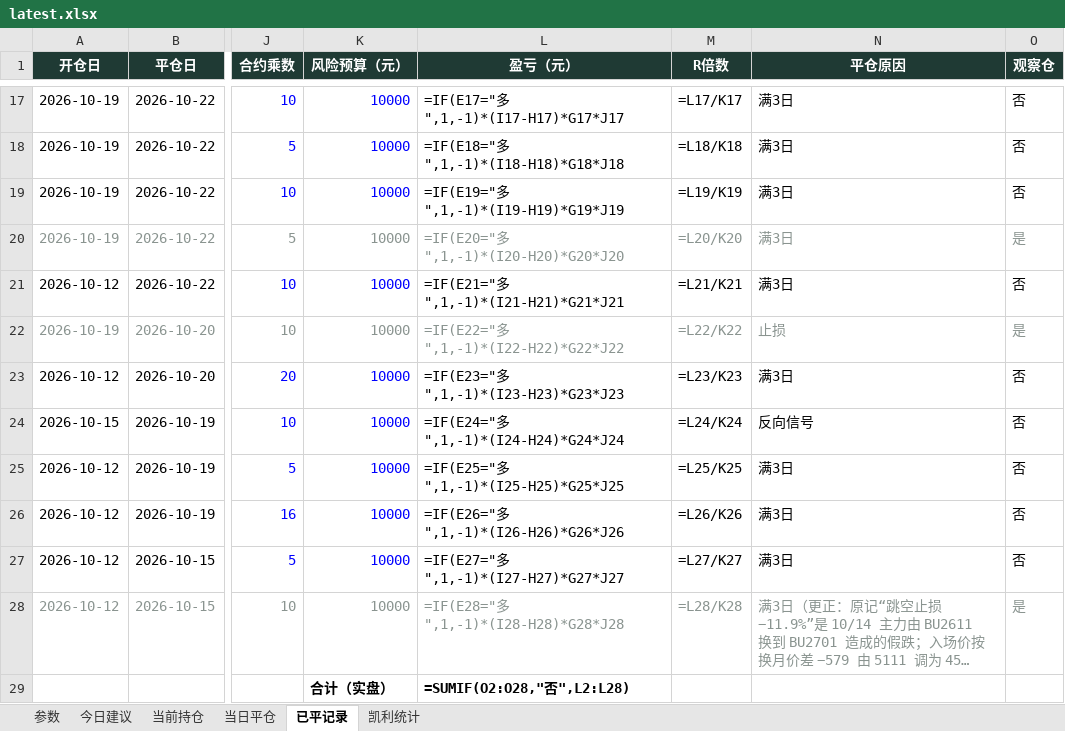
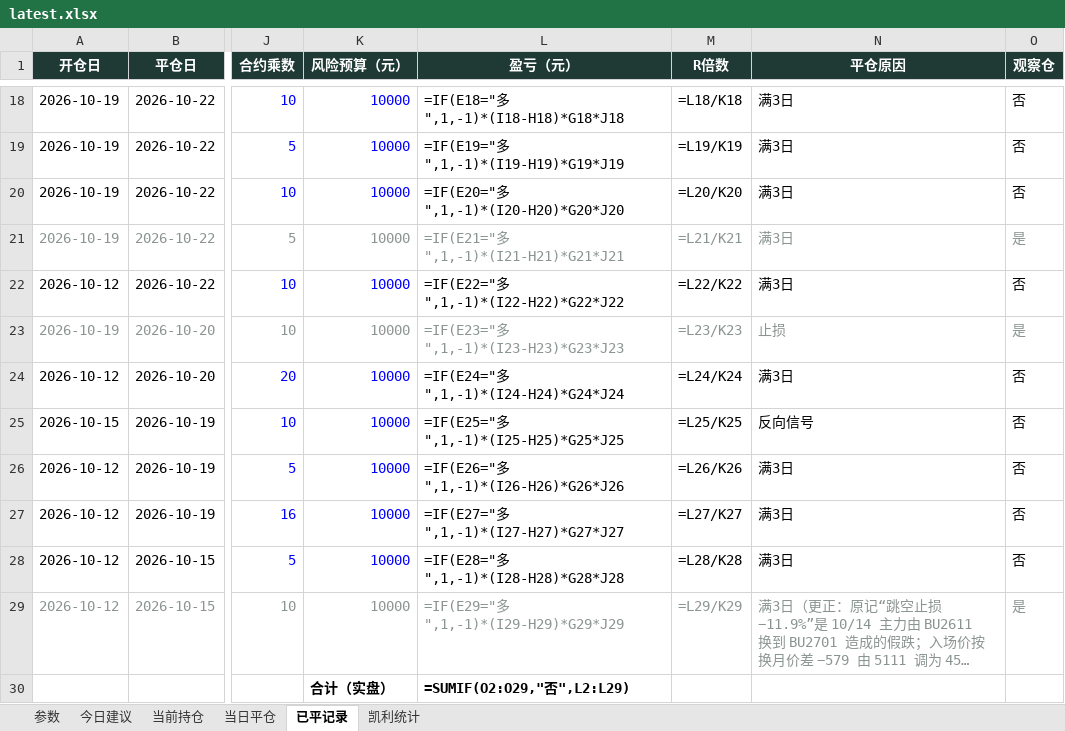
Before and after one commit to yuherantrader-glitch/futures-board, an Excel workbook: latest.xlsx, sheet 已平记录, drawn as a sheet; only a part is shown, gaps mark what is left out; long unchanged cells end in …; values as stored, in another font and other column widths than the file's, no borders; formulas without a stored value are shown as written; addresses are those after the commit; the diff covers the shown part only; the diff names each change by its address in the sheet, - before the commit and + after, or states it on an @@ line.

```diff
--- a/latest.xlsx (sheet 已平记录)
+++ b/latest.xlsx (sheet 已平记录)
-L18 (盈亏（元）): =IF(E17="多",1,-1)*(I17-H17)*G17*J17
+L18 (盈亏（元）): =IF(E18="多",1,-1)*(I18-H18)*G18*J18
-M18 (R倍数): =L17/K17
+M18 (R倍数): =L18/K18
-L19 (盈亏（元）): =IF(E18="多",1,-1)*(I18-H18)*G18*J18
+L19 (盈亏（元）): =IF(E19="多",1,-1)*(I19-H19)*G19*J19
-M19 (R倍数): =L18/K18
+M19 (R倍数): =L19/K19
-L20 (盈亏（元）): =IF(E19="多",1,-1)*(I19-H19)*G19*J19
+L20 (盈亏（元）): =IF(E20="多",1,-1)*(I20-H20)*G20*J20
-M20 (R倍数): =L19/K19
+M20 (R倍数): =L20/K20
-L21 (盈亏（元）): =IF(E20="多",1,-1)*(I20-H20)*G20*J20
+L21 (盈亏（元）): =IF(E21="多",1,-1)*(I21-H21)*G21*J21
-M21 (R倍数): =L20/K20
+M21 (R倍数): =L21/K21
-L22 (盈亏（元）): =IF(E21="多",1,-1)*(I21-H21)*G21*J21
+L22 (盈亏（元）): =IF(E22="多",1,-1)*(I22-H22)*G22*J22
-M22 (R倍数): =L21/K21
+M22 (R倍数): =L22/K22
-L23 (盈亏（元）): =IF(E22="多",1,-1)*(I22-H22)*G22*J22
+L23 (盈亏（元）): =IF(E23="多",1,-1)*(I23-H23)*G23*J23
-M23 (R倍数): =L22/K22
+M23 (R倍数): =L23/K23
-L24 (盈亏（元）): =IF(E23="多",1,-1)*(I23-H23)*G23*J23
+L24 (盈亏（元）): =IF(E24="多",1,-1)*(I24-H24)*G24*J24
-M24 (R倍数): =L23/K23
+M24 (R倍数): =L24/K24
-L25 (盈亏（元）): =IF(E24="多",1,-1)*(I24-H24)*G24*J24
+L25 (盈亏（元）): =IF(E25="多",1,-1)*(I25-H25)*G25*J25
-M25 (R倍数): =L24/K24
+M25 (R倍数): =L25/K25
-L26 (盈亏（元）): =IF(E25="多",1,-1)*(I25-H25)*G25*J25
+L26 (盈亏（元）): =IF(E26="多",1,-1)*(I26-H26)*G26*J26
-M26 (R倍数): =L25/K25
+M26 (R倍数): =L26/K26
-L27 (盈亏（元）): =IF(E26="多",1,-1)*(I26-H26)*G26*J26
+L27 (盈亏（元）): =IF(E27="多",1,-1)*(I27-H27)*G27*J27
-M27 (R倍数): =L26/K26
+M27 (R倍数): =L27/K27
-L28 (盈亏（元）): =IF(E27="多",1,-1)*(I27-H27)*G27*J27
+L28 (盈亏（元）): =IF(E28="多",1,-1)*(I28-H28)*G28*J28
-M28 (R倍数): =L27/K27
+M28 (R倍数): =L28/K28
-L29 (盈亏（元）): =IF(E28="多",1,-1)*(I28-H28)*G28*J28
+L29 (盈亏（元）): =IF(E29="多",1,-1)*(I29-H29)*G29*J29
-M29 (R倍数): =L28/K28
+M29 (R倍数): =L29/K29
-L30 (盈亏（元）): =SUMIF(O2:O28,"否",L2:L28)
+L30 (盈亏（元）): =SUMIF(O2:O29,"否",L2:L29)
```
Also changed, not shown: 1 added row and 30 edited cells elsewhere in this sheet, sheet 今日建议, sheet 当前持仓, sheet 当日平仓, sheet 凯利统计, sheet 参数, 4 other files.
